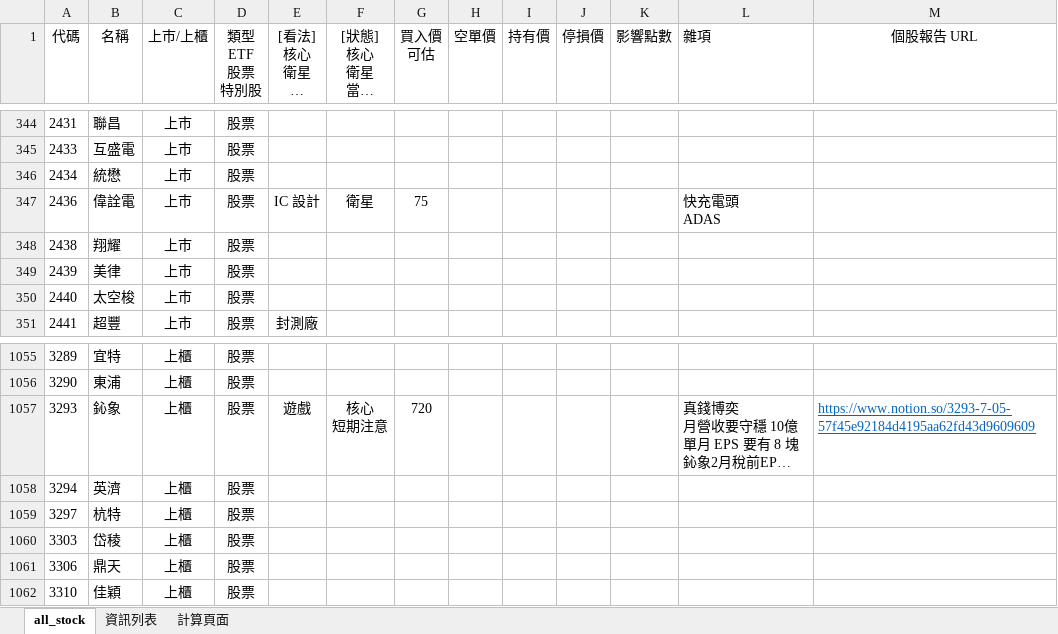
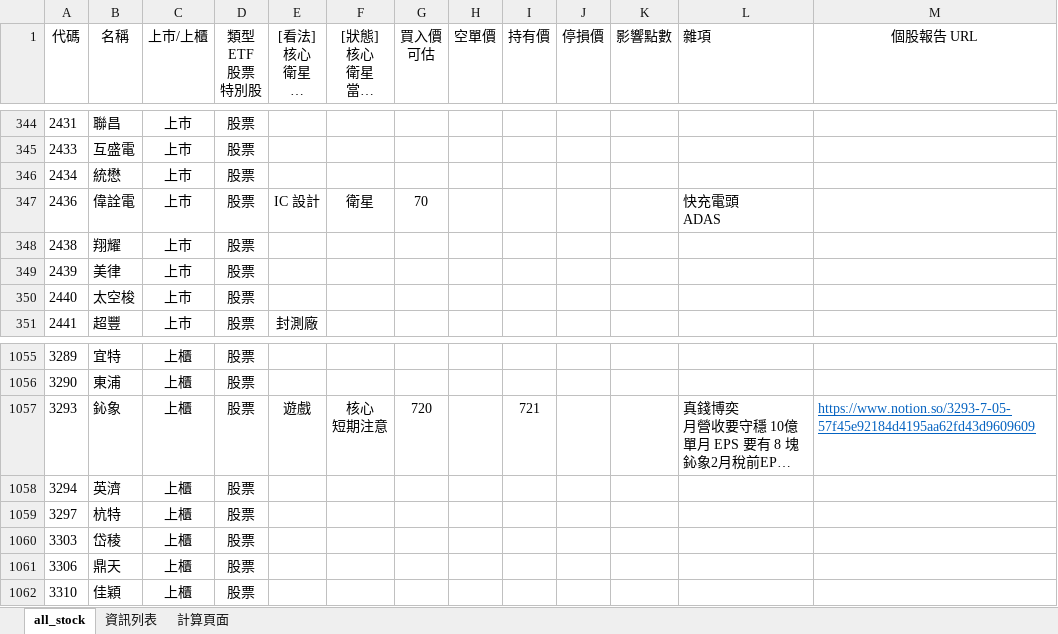
Before and after one commit to kangyangshih/rich_stock, an Excel workbook: all_stock.xlsx, sheet all_stock, drawn as a sheet; only a part is shown, gaps mark what is left out; long unchanged cells end in …; values as stored, in another font and other column widths than the file's, no borders; the diff names each change by its address in the sheet, - before the commit and + after, or states it on an @@ line.

```diff
--- a/all_stock.xlsx (sheet all_stock)
+++ b/all_stock.xlsx (sheet all_stock)
-G347 (買入價 可估): 75
+G347 (買入價 可估): 70
-I1057 (持有價): (empty)
+I1057 (持有價): 721
```
Also changed, not shown: 19 other files.
